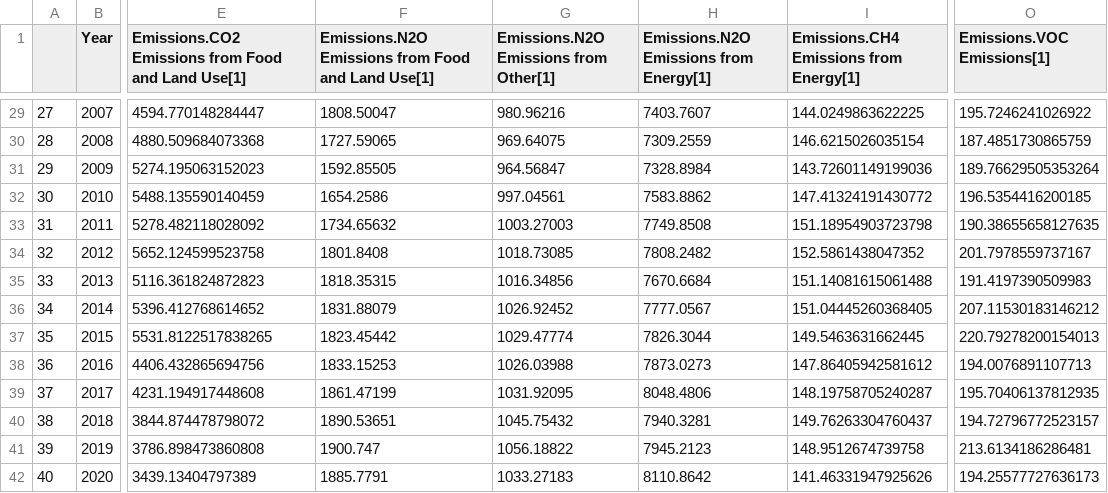
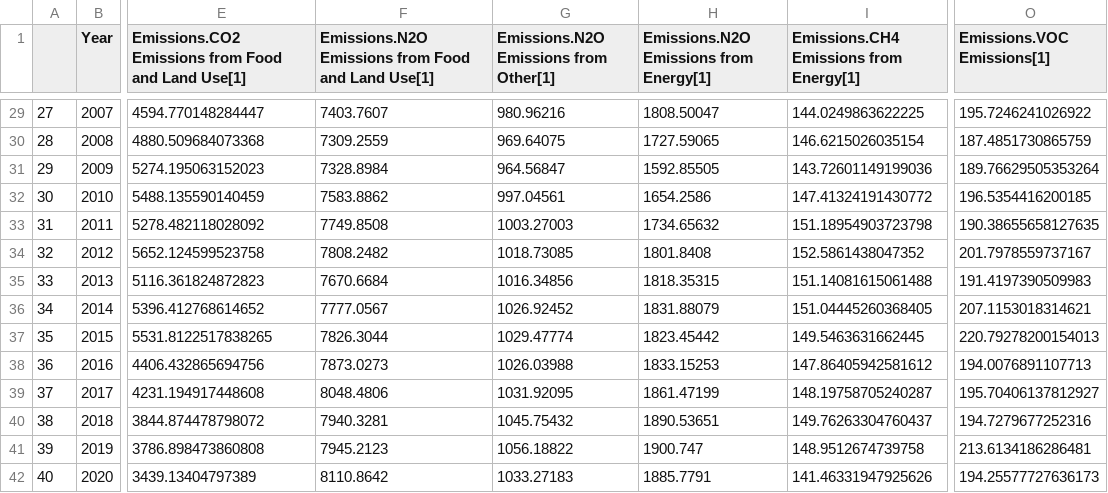
Before and after one commit to chrisdwells/FRIDA-emissions, a CSV file: data/outputs/frida_calibration_data.csv, drawn as a sheet; only a part is shown, gaps mark what is left out; the diff covers the shown part only; the diff names each change by its address in the sheet, - before the commit and + after, or states it on an @@ line.

```diff
--- a/data/outputs/frida_calibration_data.csv
+++ b/data/outputs/frida_calibration_data.csv
-F29: 1808.50047
+F29: 7403.7607
-H29: 7403.7607
+H29: 1808.50047
-F30: 1727.59065
+F30: 7309.2559
-H30: 7309.2559
+H30: 1727.59065
-F31: 1592.85505
+F31: 7328.8984
-H31: 7328.8984
+H31: 1592.85505
-F32: 1654.2586
+F32: 7583.8862
-H32: 7583.8862
+H32: 1654.2586
-F33: 1734.65632
+F33: 7749.8508
-H33: 7749.8508
+H33: 1734.65632
-F34: 1801.8408
+F34: 7808.2482
-H34: 7808.2482
+H34: 1801.8408
-F35: 1818.35315
+F35: 7670.6684
-H35: 7670.6684
+H35: 1818.35315
-F36: 1831.88079
+F36: 7777.0567
-H36: 7777.0567
+H36: 1831.88079
-O36 (Emissions.VOC Emissions[1]): 207.11530183146212
+O36 (Emissions.VOC Emissions[1]): 207.1153018314621
-F37: 1823.45442
+F37: 7826.3044
-H37: 7826.3044
+H37: 1823.45442
-F38: 1833.15253
+F38: 7873.0273
-H38: 7873.0273
+H38: 1833.15253
-F39: 1861.47199
+F39: 8048.4806
-H39: 8048.4806
+H39: 1861.47199
-O39 (Emissions.VOC Emissions[1]): 195.70406137812935
+O39 (Emissions.VOC Emissions[1]): 195.70406137812927
-F40: 1890.53651
+F40: 7940.3281
-H40: 7940.3281
+H40: 1890.53651
-O40 (Emissions.VOC Emissions[1]): 194.72796772523157
+O40 (Emissions.VOC Emissions[1]): 194.7279677252316
-F41: 1900.747
+F41: 7945.2123
-H41: 7945.2123
+H41: 1900.747
-F42: 1885.7791
+F42: 8110.8642
-H42: 8110.8642
+H42: 1885.7791
```
Also changed, not shown: 67 edited cells elsewhere in this file, data/outputs/baseline_values.csv, data/outputs/regression_parameters.csv, 3 other files.
